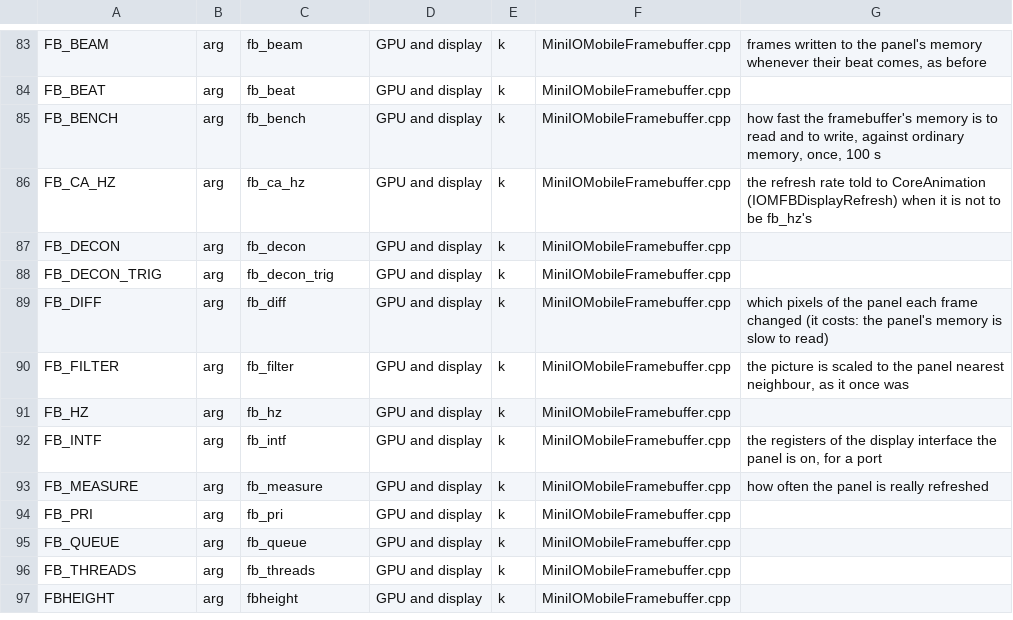
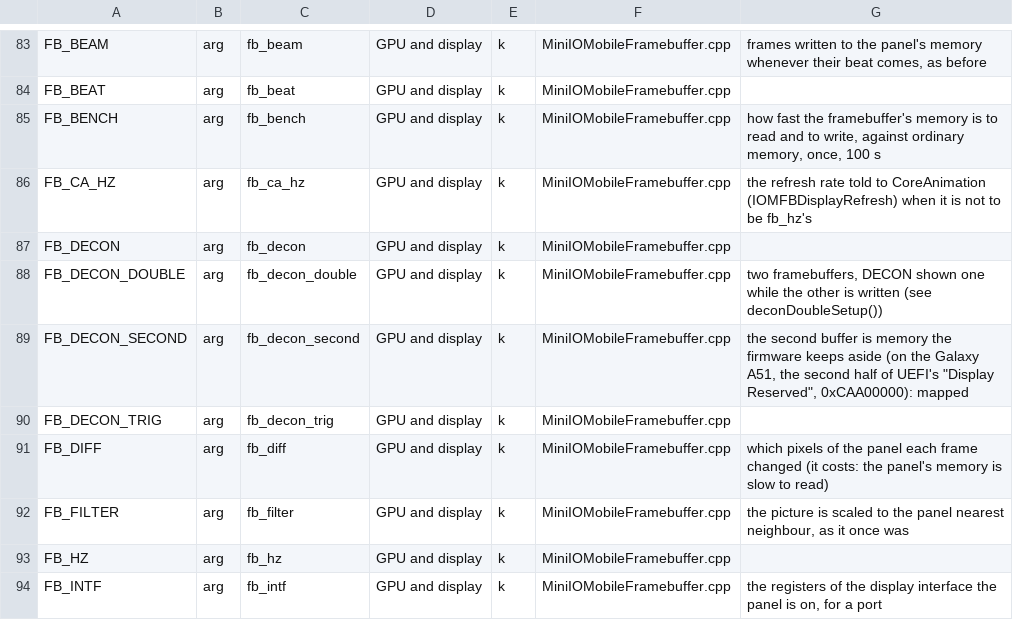
Before and after one commit to speedyg2200/hakios-xnu-kernel, a TSV file: configs/symbols.tsv, drawn as a sheet; only a part is shown, gaps mark what is left out; the shorter side is filled out with more unchanged rows.

```diff
--- a/configs/symbols.tsv
+++ b/configs/symbols.tsv
@@ -87,2 +87,4 @@ FB_CA_HZ	arg	fb_ca_hz	GPU and display	k	MiniIOMobileFramebuffer.cpp	the refresh
 FB_DECON	arg	fb_decon	GPU and display	k	MiniIOMobileFramebuffer.cpp	
+FB_DECON_DOUBLE	arg	fb_decon_double	GPU and display	k	MiniIOMobileFramebuffer.cpp	two framebuffers, DECON shown one while the other is written (see deconDoubleSetup())
+FB_DECON_SECOND	arg	fb_decon_second	GPU and display	k	MiniIOMobileFramebuffer.cpp	the second buffer is memory the firmware keeps aside (on the Galaxy A51, the second half of UEFI's "Display Reserved", 0xCAA00000): mapped
 FB_DECON_TRIG	arg	fb_decon_trig	GPU and display	k	MiniIOMobileFramebuffer.cpp	
```
Also changed, not shown: 3 other files.
